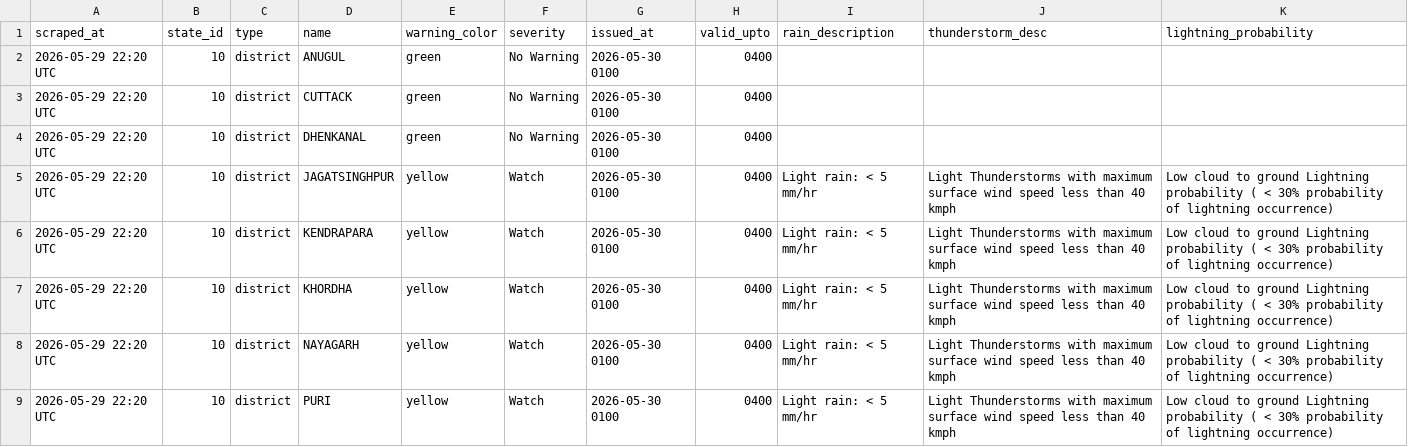
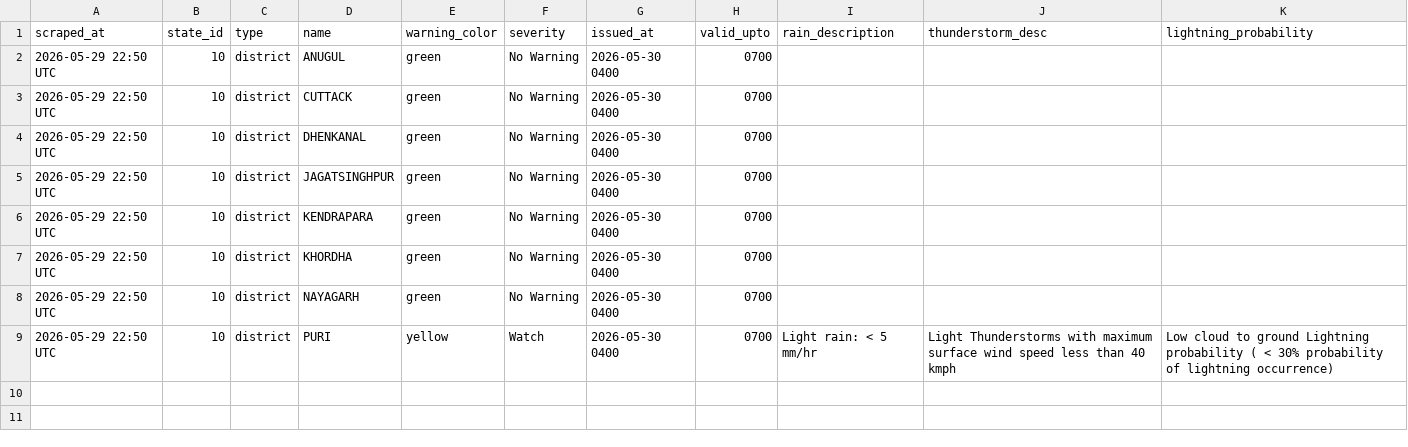
Before and after one commit to tpcodlweatherbulletin-lang/imd-scraper-b, a CSV file: data/district_warnings_latest.csv, drawn as a sheet.

```diff
--- a/data/district_warnings_latest.csv
+++ b/data/district_warnings_latest.csv
@@ -1,9 +1,9 @@
 scraped_at,state_id,type,name,warning_color,severity,issued_at,valid_upto,rain_description,thunderstorm_desc,lightning_probability
-2026-05-29 22:20 UTC,10,district,ANUGUL,green,No Warning,2026-05-30 0100,0400,,,
-2026-05-29 22:20 UTC,10,district,CUTTACK,green,No Warning,2026-05-30 0100,0400,,,
-2026-05-29 22:20 UTC,10,district,DHENKANAL,green,No Warning,2026-05-30 0100,0400,,,
-2026-05-29 22:20 UTC,10,district,JAGATSINGHPUR,yellow,Watch,2026-05-30 0100,0400,Light rain: < 5 mm/hr,Light Thunderstorms with maximum surface wind speed less than 40 kmph,Low cloud to ground Lightning probability ( < 30% probability of lightning occurrence)
-2026-05-29 22:20 UTC,10,district,KENDRAPARA,yellow,Watch,2026-05-30 0100,0400,Light rain: < 5 mm/hr,Light Thunderstorms with maximum surface wind speed less than 40 kmph,Low cloud to ground Lightning probability ( < 30% probability of lightning occurrence)
-2026-05-29 22:20 UTC,10,district,KHORDHA,yellow,Watch,2026-05-30 0100,0400,Light rain: < 5 mm/hr,Light Thunderstorms with maximum surface wind speed less than 40 kmph,Low cloud to ground Lightning probability ( < 30% probability of lightning occurrence)
-2026-05-29 22:20 UTC,10,district,NAYAGARH,yellow,Watch,2026-05-30 0100,0400,Light rain: < 5 mm/hr,Light Thunderstorms with maximum surface wind speed less than 40 kmph,Low cloud to ground Lightning probability ( < 30% probability of lightning occurrence)
-2026-05-29 22:20 UTC,10,district,PURI,yellow,Watch,2026-05-30 0100,0400,Light rain: < 5 mm/hr,Light Thunderstorms with maximum surface wind speed less than 40 kmph,Low cloud to ground Lightning probability ( < 30% probability of lightning occurrence)
+2026-05-29 22:50 UTC,10,district,ANUGUL,green,No Warning,2026-05-30 0400,0700,,,
+2026-05-29 22:50 UTC,10,district,CUTTACK,green,No Warning,2026-05-30 0400,0700,,,
+2026-05-29 22:50 UTC,10,district,DHENKANAL,green,No Warning,2026-05-30 0400,0700,,,
+2026-05-29 22:50 UTC,10,district,JAGATSINGHPUR,green,No Warning,2026-05-30 0400,0700,,,
+2026-05-29 22:50 UTC,10,district,KENDRAPARA,green,No Warning,2026-05-30 0400,0700,,,
+2026-05-29 22:50 UTC,10,district,KHORDHA,green,No Warning,2026-05-30 0400,0700,,,
+2026-05-29 22:50 UTC,10,district,NAYAGARH,green,No Warning,2026-05-30 0400,0700,,,
+2026-05-29 22:50 UTC,10,district,PURI,yellow,Watch,2026-05-30 0400,0700,Light rain: < 5 mm/hr,Light Thunderstorms with maximum surface wind speed less than 40 kmph,Low cloud to ground Lightning probability ( < 30% probability of lightning occurrence)
```
Also changed, not shown: 1 other file.
